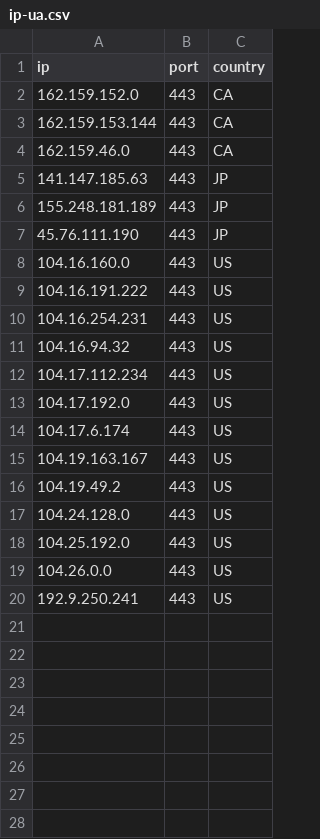
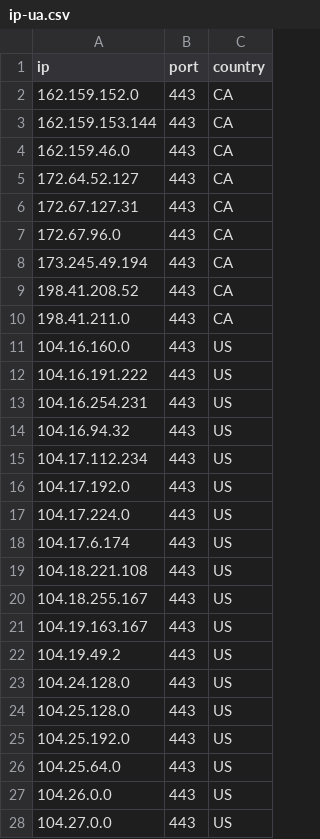
Before and after one commit to kexoub/CloudflareSpeedTest_txt, a CSV file: ip-ua.csv, drawn as a sheet.

```diff
--- a/ip-ua.csv
+++ b/ip-ua.csv
@@ -4,5 +4,8 @@ ip,port,country
 162.159.46.0,443,CA
-141.147.185.63,443,JP
-155.248.181.189,443,JP
-45.76.111.190,443,JP
+172.64.52.127,443,CA
+172.67.127.31,443,CA
+172.67.96.0,443,CA
+173.245.49.194,443,CA
+198.41.208.52,443,CA
+198.41.211.0,443,CA
 104.16.160.0,443,US
@@ -13,3 +16,6 @@ ip,port,country
 104.17.192.0,443,US
+104.17.224.0,443,US
 104.17.6.174,443,US
+104.18.221.108,443,US
+104.18.255.167,443,US
 104.19.163.167,443,US
@@ -17,4 +23,6 @@ ip,port,country
 104.24.128.0,443,US
+104.25.128.0,443,US
 104.25.192.0,443,US
+104.25.64.0,443,US
 104.26.0.0,443,US
-192.9.250.241,443,US
+104.27.0.0,443,US
```
Also changed, not shown: result.csv, 3 other files.
